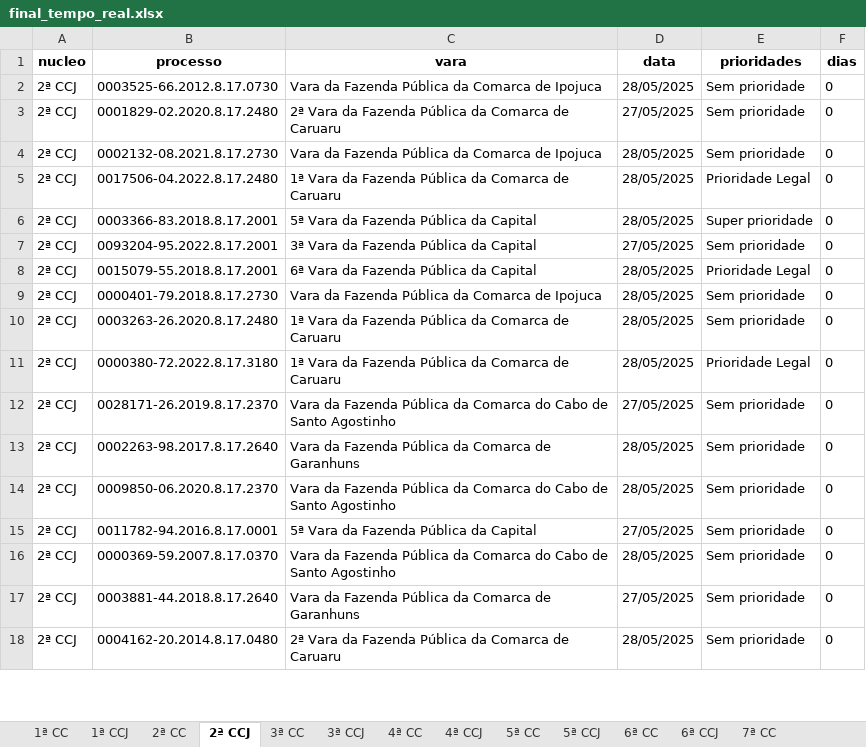
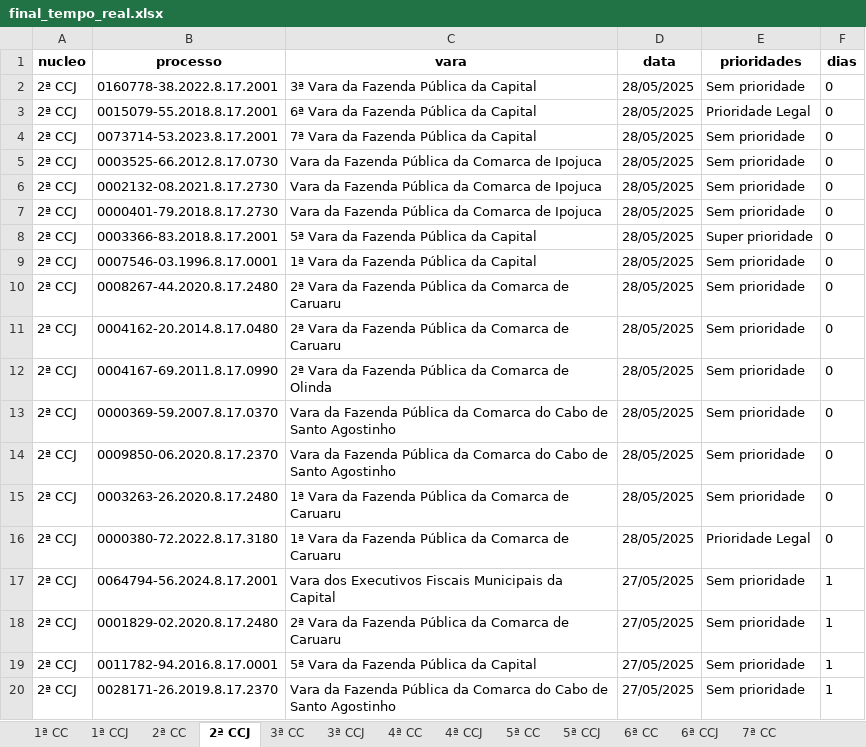
Before and after one commit to Fasri/analise_de, an Excel workbook: final_tempo_real.xlsx, sheet 2ª CCJ, drawn as a sheet; only a part is shown; values as stored, in another font and other column widths than the file's, no borders; removed rows and columns are numbered as before the commit, all else as after; the diff covers the shown part only; the diff names each change by its address in the sheet, - before the commit and + after, or states it on an @@ line.

```diff
--- a/final_tempo_real.xlsx (sheet 2ª CCJ)
+++ b/final_tempo_real.xlsx (sheet 2ª CCJ)
+row 2: 2ª CCJ | 0160778-38.2022.8.17.2001 | 3ª Vara da Fazenda Pública da Capital | 28/05/2025 | Sem prioridade | 0
+row 3: 2ª CCJ | 0015079-55.2018.8.17.2001 | 6ª Vara da Fazenda Pública da Capital | 28/05/2025 | Prioridade Legal | 0
+row 4: 2ª CCJ | 0073714-53.2023.8.17.2001 | 7ª Vara da Fazenda Pública da Capital | 28/05/2025 | Sem prioridade | 0
-row 3: 2ª CCJ | 0001829-02.2020.8.17.2480 | 2ª Vara da Fazenda Pública da Comarca de Caruaru | 27/05/2025 | Sem prioridade | 0
-B7 (processo): 0017506-04.2022.8.17.2480
+B7 (processo): 0000401-79.2018.8.17.2730
-C7 (vara): 1ª Vara da Fazenda Pública da Comarca de Caruaru
+C7 (vara): Vara da Fazenda Pública da Comarca de Ipojuca
-E7 (prioridades): Prioridade Legal
+E7 (prioridades): Sem prioridade
-B9 (processo): 0093204-95.2022.8.17.2001
+B9 (processo): 0007546-03.1996.8.17.0001
-C9 (vara): 3ª Vara da Fazenda Pública da Capital
+C9 (vara): 1ª Vara da Fazenda Pública da Capital
-D9 (data): 27/05/2025
+D9 (data): 28/05/2025
-B10 (processo): 0015079-55.2018.8.17.2001
+B10 (processo): 0008267-44.2020.8.17.2480
-C10 (vara): 6ª Vara da Fazenda Pública da Capital
+C10 (vara): 2ª Vara da Fazenda Pública da Comarca de Caruaru
-E10 (prioridades): Prioridade Legal
+E10 (prioridades): Sem prioridade
@@ row 18 moved to row 11: 2ª CCJ @@
-B12 (processo): 0000401-79.2018.8.17.2730
+B12 (processo): 0004167-69.2011.8.17.0990
-C12 (vara): Vara da Fazenda Pública da Comarca de Ipojuca
+C12 (vara): 2ª Vara da Fazenda Pública da Comarca de Olinda
+row 13: 2ª CCJ | 0000369-59.2007.8.17.0370 | Vara da Fazenda Pública da Comarca do Cabo de Santo Agostinho | 28/05/2025 | Sem prioridade | 0
-B17 (processo): 0028171-26.2019.8.17.2370
+B17 (processo): 0064794-56.2024.8.17.2001
-C17 (vara): Vara da Fazenda Pública da Comarca do Cabo de Santo Agostinho
+C17 (vara): Vara dos Executivos Fiscais Municipais da Capital
-F17:F18 (dias): 0
+F17:F18 (dias): 1
-B18 (processo): 0002263-98.2017.8.17.2640
+B18 (processo): 0001829-02.2020.8.17.2480
-C18 (vara): Vara da Fazenda Pública da Comarca de Garanhuns
+C18 (vara): 2ª Vara da Fazenda Pública da Comarca de Caruaru
-D18 (data): 28/05/2025
+D18 (data): 27/05/2025
-F19:F20 (dias): 0
+F19:F20 (dias): 1
-B20 (processo): 0000369-59.2007.8.17.0370
+B20 (processo): 0028171-26.2019.8.17.2370
-D20 (data): 28/05/2025
+D20 (data): 27/05/2025
-row 17: 2ª CCJ | 0003881-44.2018.8.17.2640 | Vara da Fazenda Pública da Comarca de Garanhuns | 27/05/2025 | Sem prioridade | 0
```
Also changed, not shown: 50 added rows, 61 removed rows, 4 moved rows and 142 edited cells elsewhere in this sheet, sheet 1ª CC, sheet CONSOLIDADO, sheet 6ª CC, sheet 5ª CC, sheet 7ª CC, sheet 2ª CC, 8 more sheets, quantidade_processos.xlsx.
